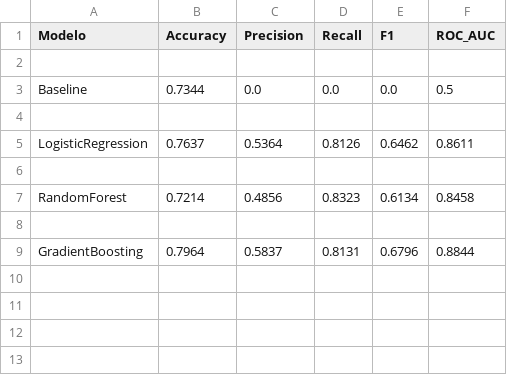
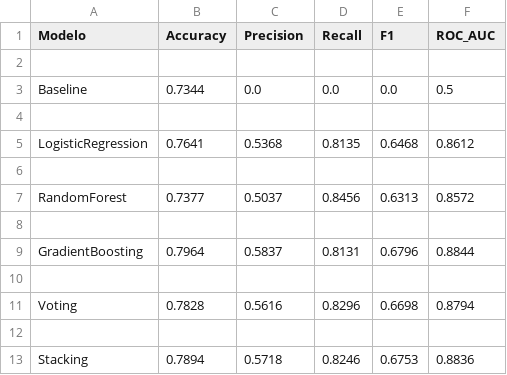
Before and after one commit to felipeangel321/Evaluacion2_machine_learning, a CSV file: results/metrics/clf_test_metrics.csv, drawn as a sheet; removed rows and columns are numbered as before the commit, all else as after; the diff names each change by its address in the sheet, - before the commit and + after, or states it on an @@ line.

```diff
--- a/results/metrics/clf_test_metrics.csv
+++ b/results/metrics/clf_test_metrics.csv
-row 5: LogisticRegression | 0.7637 | 0.5364 | 0.8126 | 0.6462 | 0.8611
+row 5: LogisticRegression | 0.7641 | 0.5368 | 0.8135 | 0.6468 | 0.8612
-row 7: RandomForest | 0.7214 | 0.4856 | 0.8323 | 0.6134 | 0.8458
+row 7: RandomForest | 0.7377 | 0.5037 | 0.8456 | 0.6313 | 0.8572
+row 10: (empty)
+row 11: Voting | 0.7828 | 0.5616 | 0.8296 | 0.6698 | 0.8794
+row 12: (empty)
+row 13: Stacking | 0.7894 | 0.5718 | 0.8246 | 0.6753 | 0.8836
```
Also changed, not shown: results/metrics/cv_clf_results.csv, results/metrics/cv_reg_results.csv, 48 other files.
